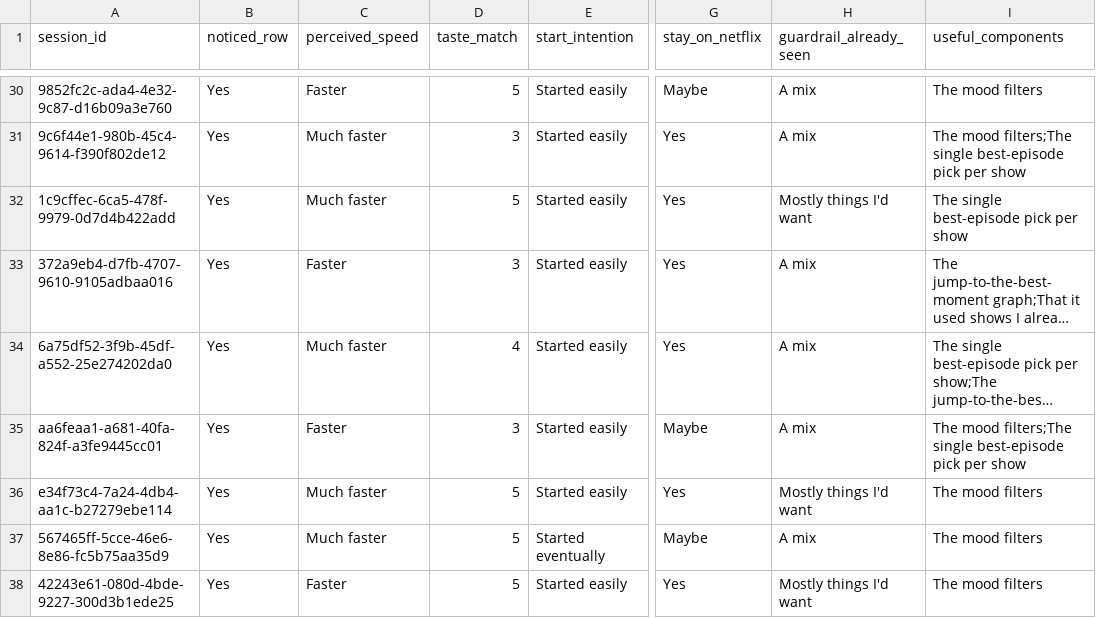
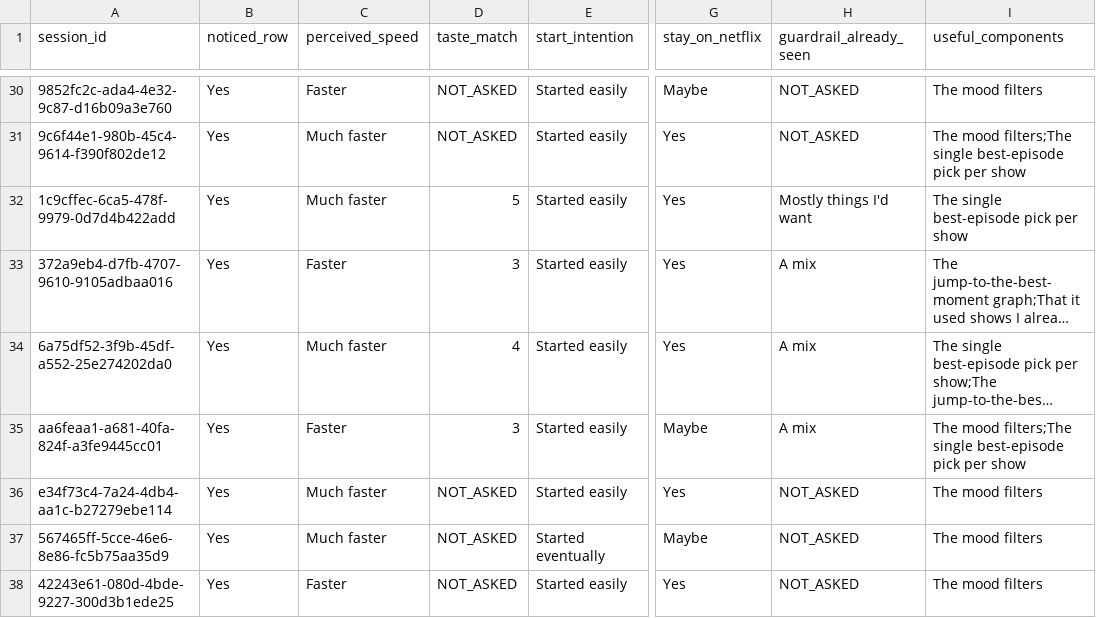
Before and after one commit to gargisaini/watch-while-you-eat, a CSV file: analysis/clean_post.csv, drawn as a sheet; only a part is shown, gaps mark what is left out; long unchanged cells end in …; the diff covers the shown part only; the diff names each change by its address in the sheet, - before the commit and + after, or states it on an @@ line.

```diff
--- a/analysis/clean_post.csv
+++ b/analysis/clean_post.csv
-D30 (taste_match): 5
+D30 (taste_match): NOT_ASKED
-H30:H31 (guardrail_already_seen): A mix
+H30:H31 (guardrail_already_seen): NOT_ASKED
-D31 (taste_match): 3
+D31 (taste_match): NOT_ASKED
-D36:D38 (taste_match): 5
+D36:D38 (taste_match): NOT_ASKED
-H36 (guardrail_already_seen): Mostly things I'd want
+H36 (guardrail_already_seen): NOT_ASKED
-H37 (guardrail_already_seen): A mix
+H37 (guardrail_already_seen): NOT_ASKED
-H38 (guardrail_already_seen): Mostly things I'd want
+H38 (guardrail_already_seen): NOT_ASKED
```
Also changed, not shown: 54 edited cells elsewhere in this file, analysis/kpi_table.csv, analysis/matched.csv, 5 other files.
